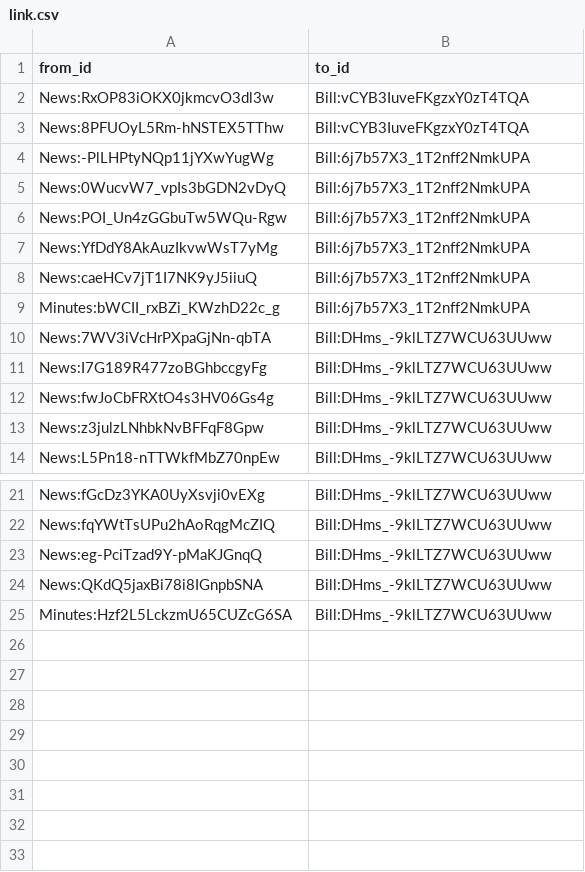
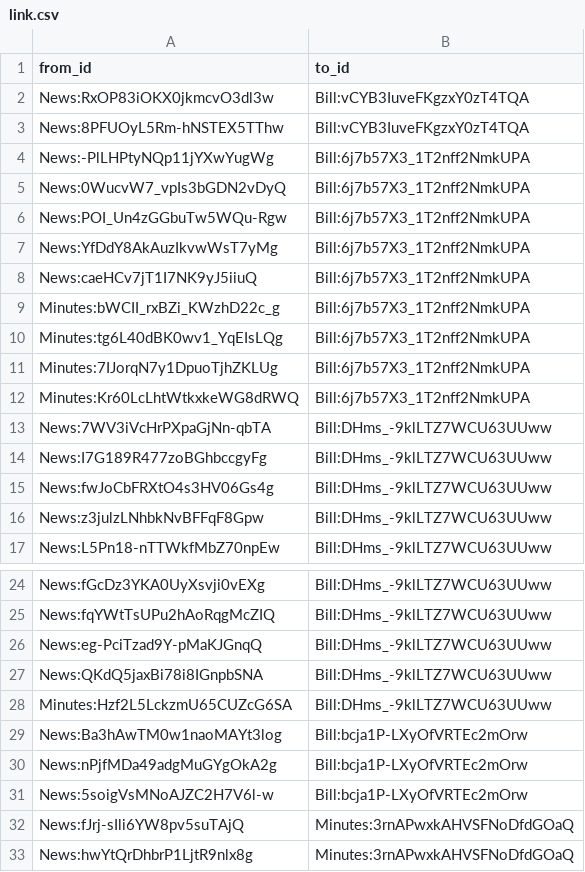
Before and after one commit to politylink/politylink-tools, a CSV file: data/link.csv, drawn as a sheet; only a part is shown, gaps mark what is left out.

Commit message:
update data

```diff
--- a/data/link.csv
+++ b/data/link.csv
@@ -9,2 +9,5 @@ News:caeHCv7jT1I7NK9yJ5iiuQ,Bill:6j7b57X3_1T2nff2NmkUPA
 Minutes:bWCII_rxBZi_KWzhD22c_g,Bill:6j7b57X3_1T2nff2NmkUPA
+Minutes:tg6L40dBK0wv1_YqEIsLQg,Bill:6j7b57X3_1T2nff2NmkUPA
+Minutes:7IJorqN7y1DpuoTjhZKLUg,Bill:6j7b57X3_1T2nff2NmkUPA
+Minutes:Kr60LcLhtWtkxkeWG8dRWQ,Bill:6j7b57X3_1T2nff2NmkUPA
 News:7WV3iVcHrPXpaGjNn-qbTA,Bill:DHms_-9klLTZ7WCU63UUww
@@ -25 +28,6 @@ News:QKdQ5jaxBi78i8IGnpbSNA,Bill:DHms_-9klLTZ7WCU63UUww
 Minutes:Hzf2L5LckzmU65CUZcG6SA,Bill:DHms_-9klLTZ7WCU63UUww
+News:Ba3hAwTM0w1naoMAYt3log,Bill:bcja1P-LXyOfVRTEc2mOrw
+News:nPjfMDa49adgMuGYgOkA2g,Bill:bcja1P-LXyOfVRTEc2mOrw
+News:5soigVsMNoAJZC2H7V6l-w,Bill:bcja1P-LXyOfVRTEc2mOrw
+News:fJrj-sIli6YW8pv5suTAjQ,Minutes:3rnAPwxkAHVSFNoDfdGOaQ
+News:hwYtQrDhbrP1LjtR9nlx8g,Minutes:3rnAPwxkAHVSFNoDfdGOaQ
```
Also changed, not shown: data/alias.csv.
